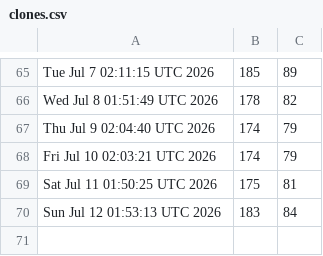
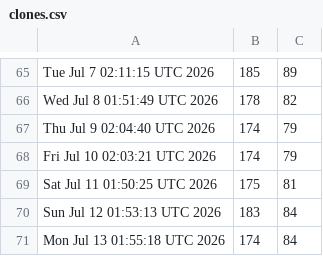
Before and after one commit to akshat-chaturvedi/CATCH, a CSV file: clones.csv, drawn as a sheet; only a part is shown, gaps mark what is left out; the diff names each change by its address in the sheet, - before the commit and + after, or states it on an @@ line.

```diff
--- a/clones.csv
+++ b/clones.csv
+row 71: Mon Jul 13 01:55:18 UTC 2026 | 174 | 84
```
Also changed, not shown: views.csv.
